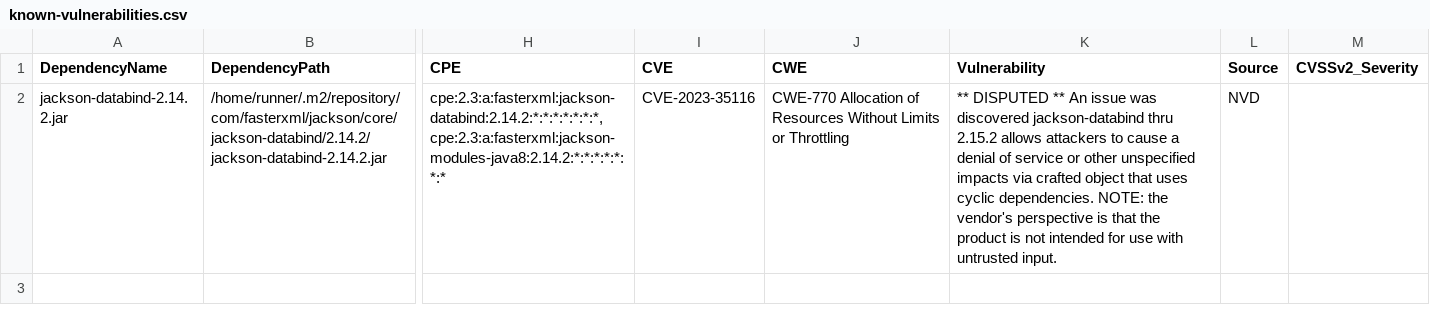
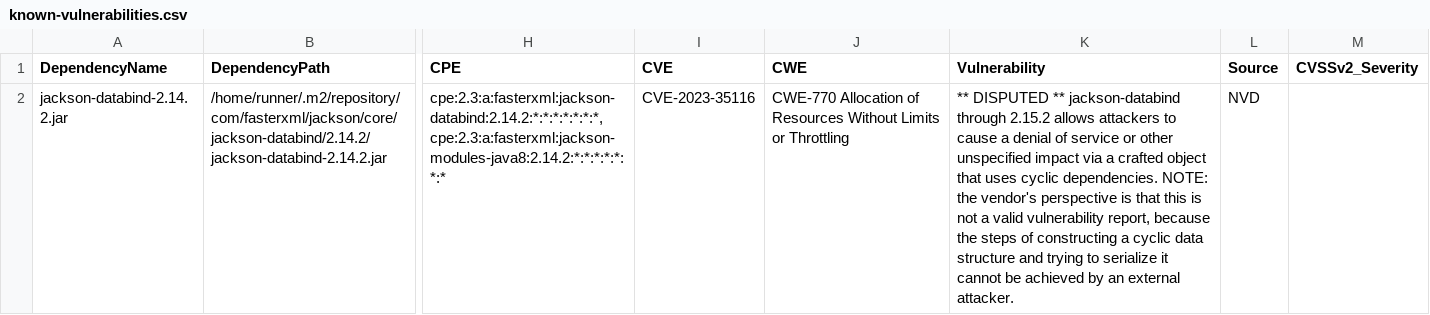
Before and after one commit to piotr-yuxuan/slava-record, a CSV file: doc/known-vulnerabilities.csv, drawn as a sheet; only a part is shown, gaps mark what is left out; the diff names each change by its address in the sheet, - before the commit and + after, or states it on an @@ line.

Commit message:
Update known vulnerabilities

```diff
--- a/doc/known-vulnerabilities.csv
+++ b/doc/known-vulnerabilities.csv
-K2 (Vulnerability): …DISPUTED ** An issue was discovered jackson-databind thru 2.15.2 allows attackers to cause a denial of service or other unspecified impacts via crafted object that uses cyclic dependencies. NOTE: the vendor's perspective is that the product is not intended for use with untrusted input.
+K2 (Vulnerability): …DISPUTED ** jackson-databind through 2.15.2 allows attackers to cause a denial of service or other unspecified impact via a crafted object that uses cyclic dependencies. NOTE: the vendor's perspective is that this is not a valid vulnerability report, because the steps of constructing a cyclic data structure and trying to serialize it cannot be achieved by an external attacker.
```
